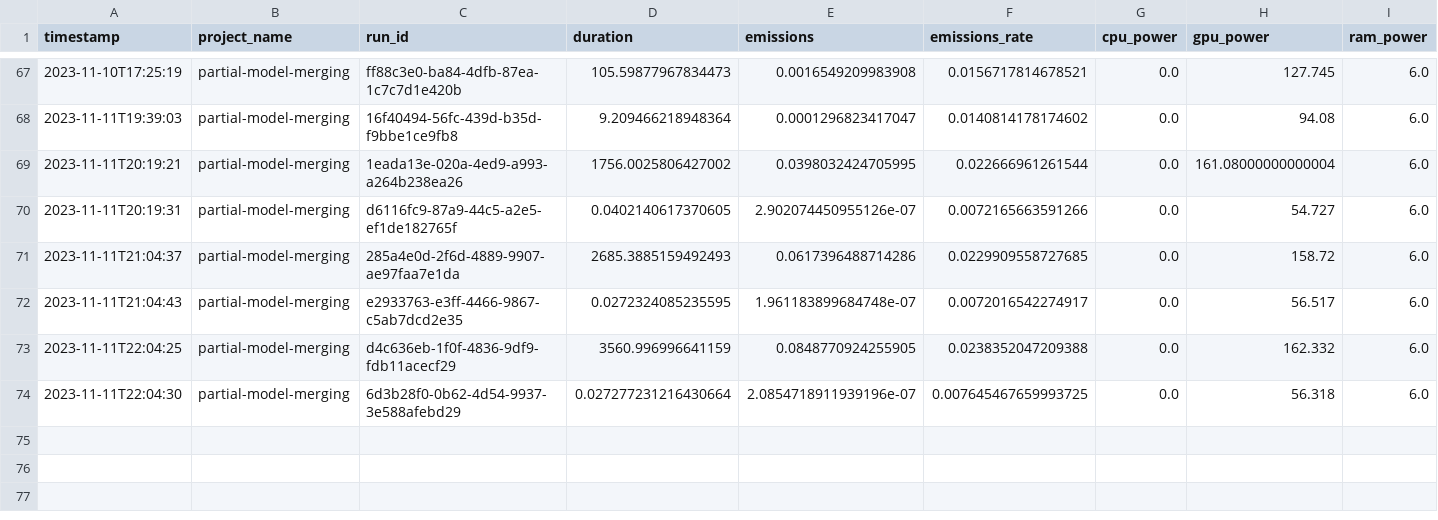
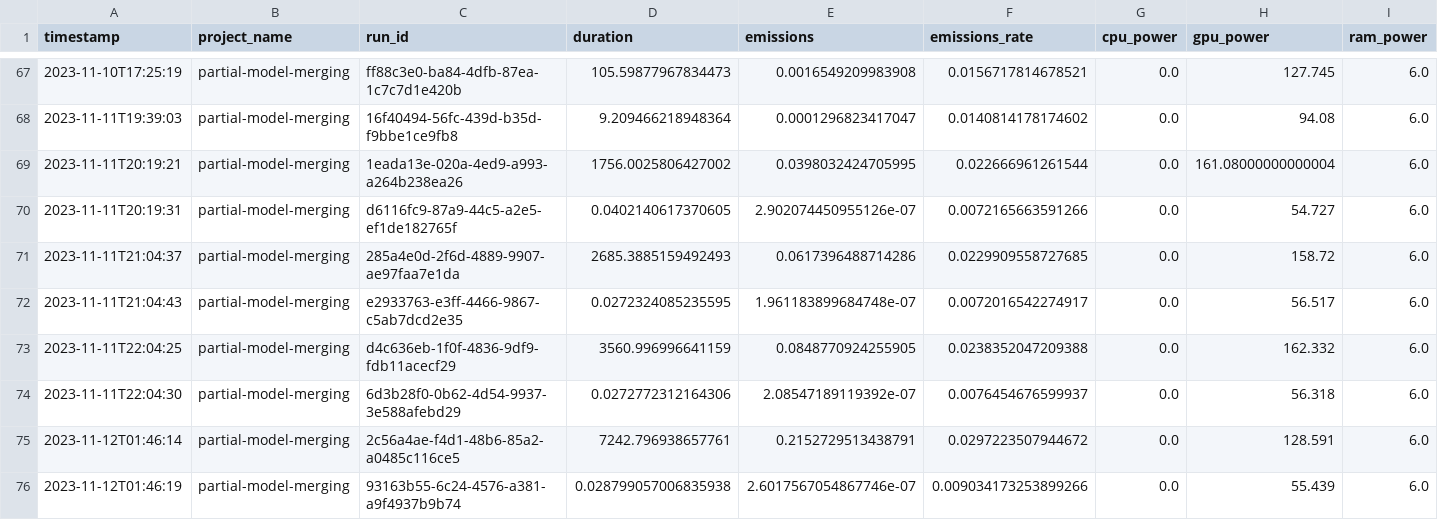
Before and after one commit to epistoteles/partial-model-merging, a CSV file: emissions-Turing.csv, drawn as a sheet; only a part is shown, gaps mark what is left out; rows hold the shown columns only; the diff names each change by its address in the sheet, - before the commit and + after, or states it on an @@ line.

```diff
--- a/emissions-Turing.csv
+++ b/emissions-Turing.csv
-D74 (duration): 0.027277231216430664
+D74 (duration): 0.0272772312164306
-E74 (emissions): 2.0854718911939196e-07
+E74 (emissions): 2.08547189119392e-07
-F74 (emissions_rate): 0.007645467659993725
+F74 (emissions_rate): 0.0076454676599937
+row 75: 2023-11-12T01:46:14 | partial-model-merging | 2c56a4ae-f4d1-48b6-85a2-a0485c116ce5 | 7242.796938657761 | 0.2152729513438791 | 0.0297223507944672 | 0.0 | 128.591 | 6.0
+row 76: 2023-11-12T01:46:19 | partial-model-merging | 93163b55-6c24-4576-a381-a9f4937b9b74 | 0.028799057006835938 | 2.6017567054867746e-07 | 0.009034173253899266 | 0.0 | 55.439 | 6.0
```
Also changed, not shown: 15 other files.
